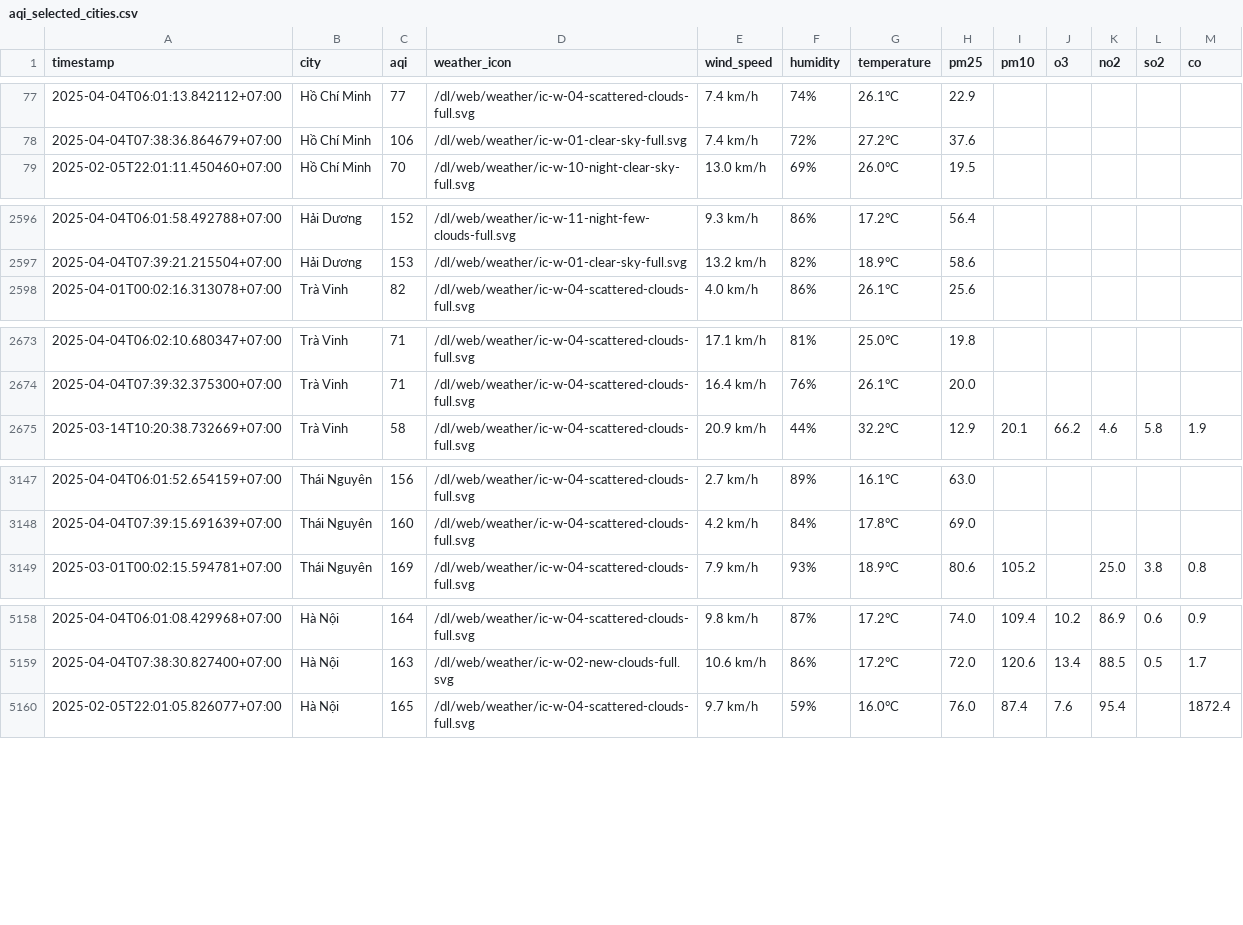
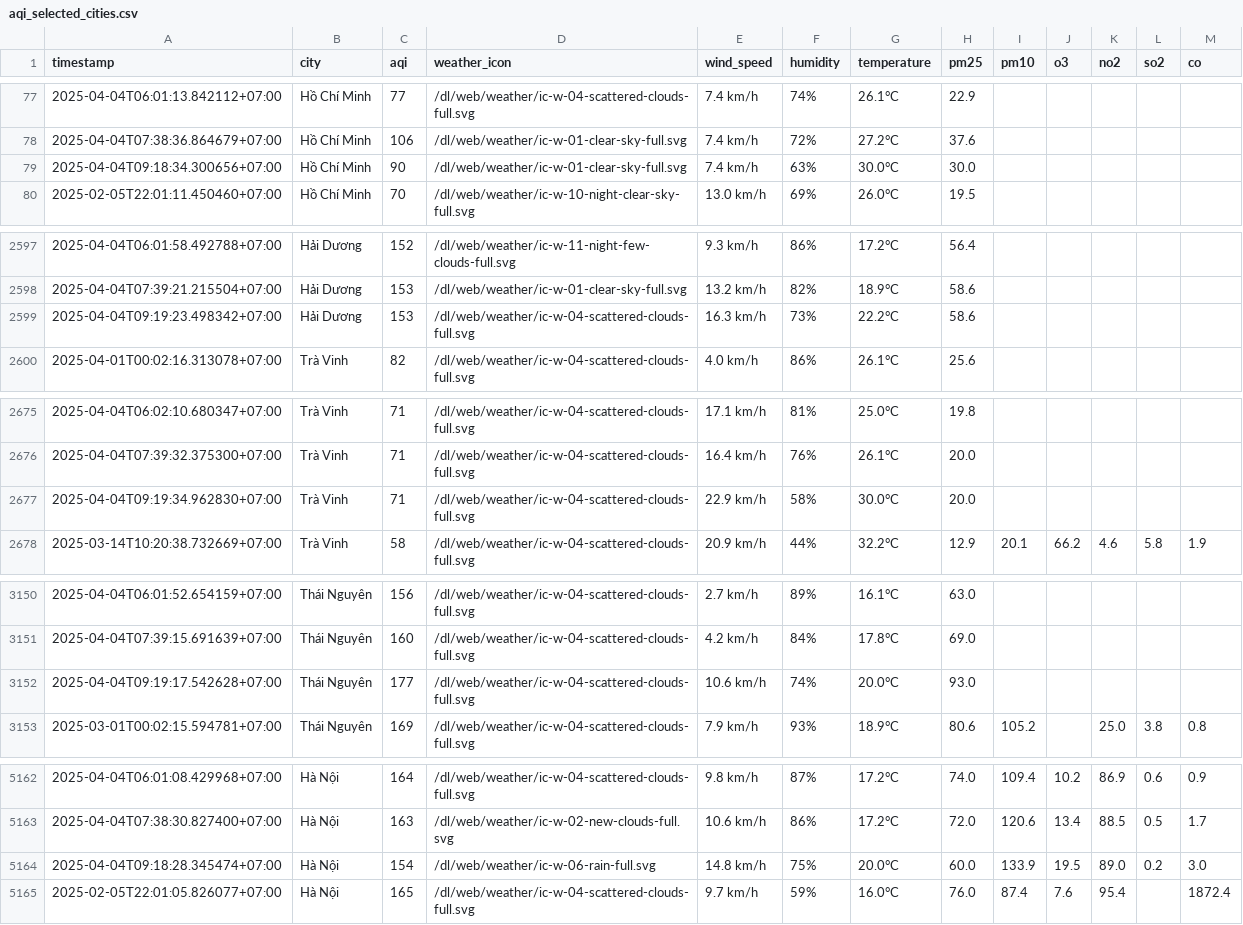
Before and after one commit to nguyennguyet02/iqair-dataset, a CSV file: aqi_selected_cities.csv, drawn as a sheet; only a part is shown, gaps mark what is left out; the diff covers the shown part only; the diff names each change by its address in the sheet, - before the commit and + after, or states it on an @@ line.

```diff
--- a/aqi_selected_cities.csv
+++ b/aqi_selected_cities.csv
+row 79: 2025-04-04T09:18:34.300656+07:00 | Hồ Chí Minh | 90 | /dl/web/weather/ic-w-01-clear-sky-full.svg | 7.4 km/h | 63% | 30.0°C | 30.0
+row 2599: 2025-04-04T09:19:23.498342+07:00 | Hải Dương | 153 | /dl/web/weather/ic-w-04-scattered-clouds-full.svg | 16.3 km/h | 73% | 22.2°C | 58.6
+row 2677: 2025-04-04T09:19:34.962830+07:00 | Trà Vinh | 71 | /dl/web/weather/ic-w-04-scattered-clouds-full.svg | 22.9 km/h | 58% | 30.0°C | 20.0
+row 3152: 2025-04-04T09:19:17.542628+07:00 | Thái Nguyên | 177 | /dl/web/weather/ic-w-04-scattered-clouds-full.svg | 10.6 km/h | 74% | 20.0°C | 93.0
+row 5164: 2025-04-04T09:18:28.345474+07:00 | Hà Nội | 154 | /dl/web/weather/ic-w-06-rain-full.svg | 14.8 km/h | 75% | 20.0°C | 60.0 | 133.9 | 19.5 | 89.0 | 0.2 | 3.0
```
Also changed, not shown: 1 added row elsewhere in this file, result/bac-ninh/aqi_bac-ninh_2025_apr.csv, result/da-nang/aqi_da-nang_2025_apr.csv, 10 other files.
